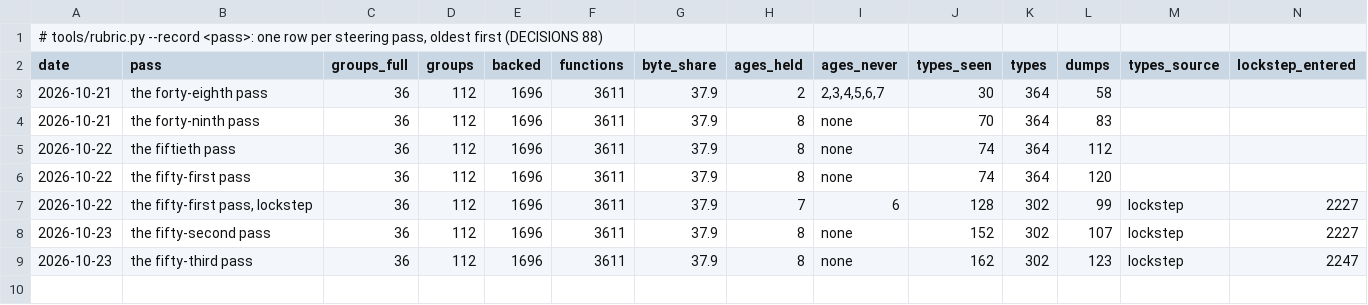
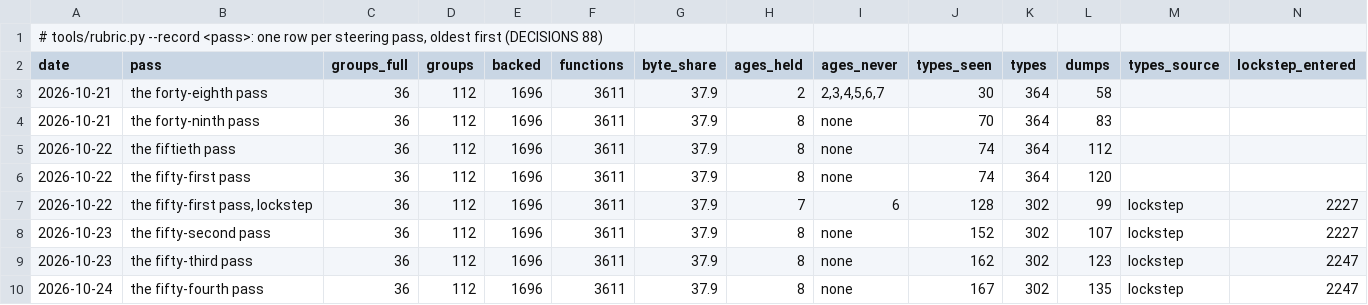
Before and after one commit to ramonfabrega/attrition, a TSV file: docs/audit/rubric.tsv, drawn as a sheet; only a part is shown; rows hold the shown columns only; the diff names each change by its address in the sheet, - before the commit and + after, or states it on an @@ line.

```diff
--- a/docs/audit/rubric.tsv
+++ b/docs/audit/rubric.tsv
+row 10: 2026-10-24 | the fifty-fourth pass | 36 | 112 | 1696 | 3611 | 37.9 | 8 | none | 167 | 302 | 135 | lockstep | 2247
```
Also changed, not shown: 15 other files.
